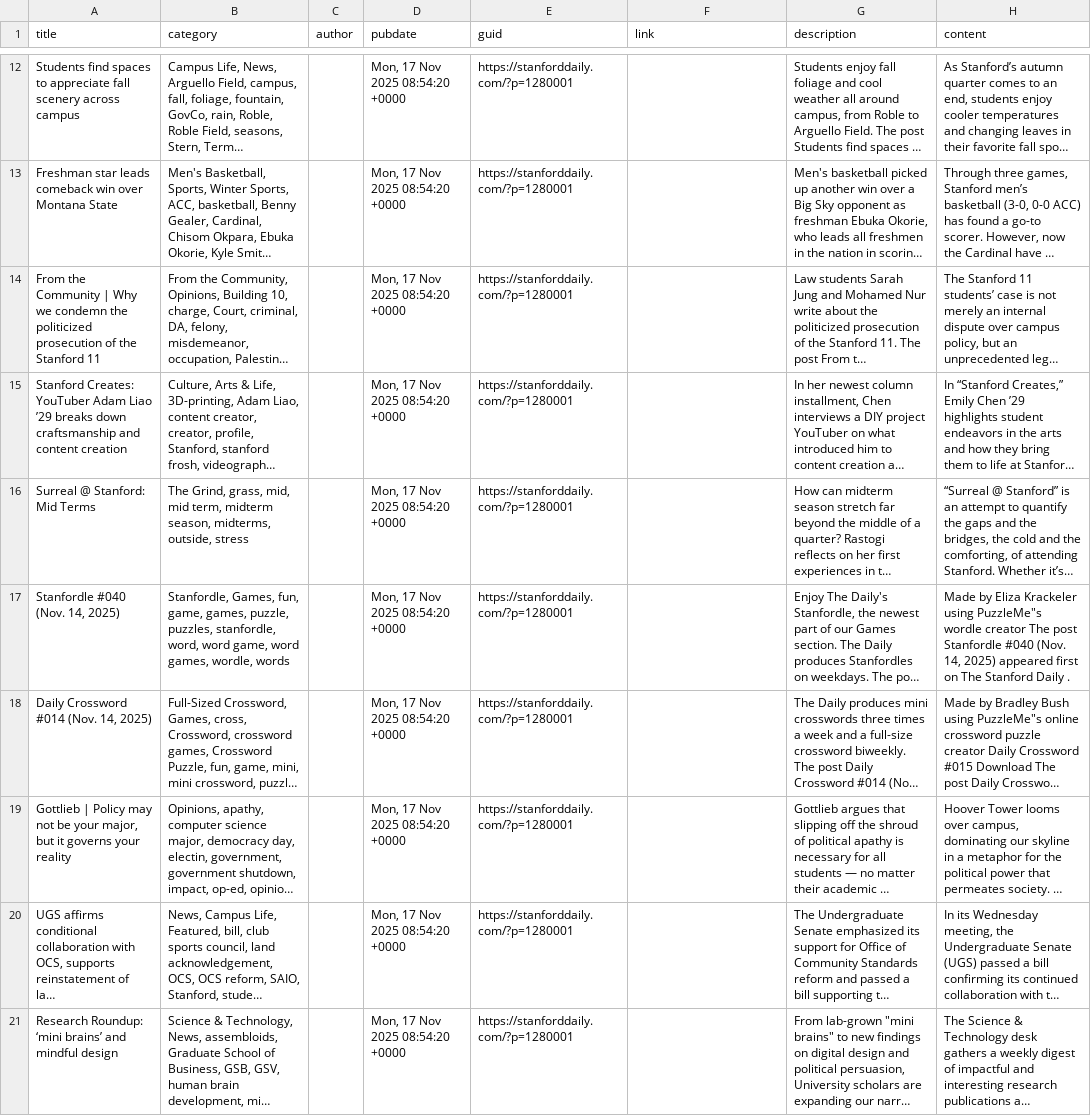
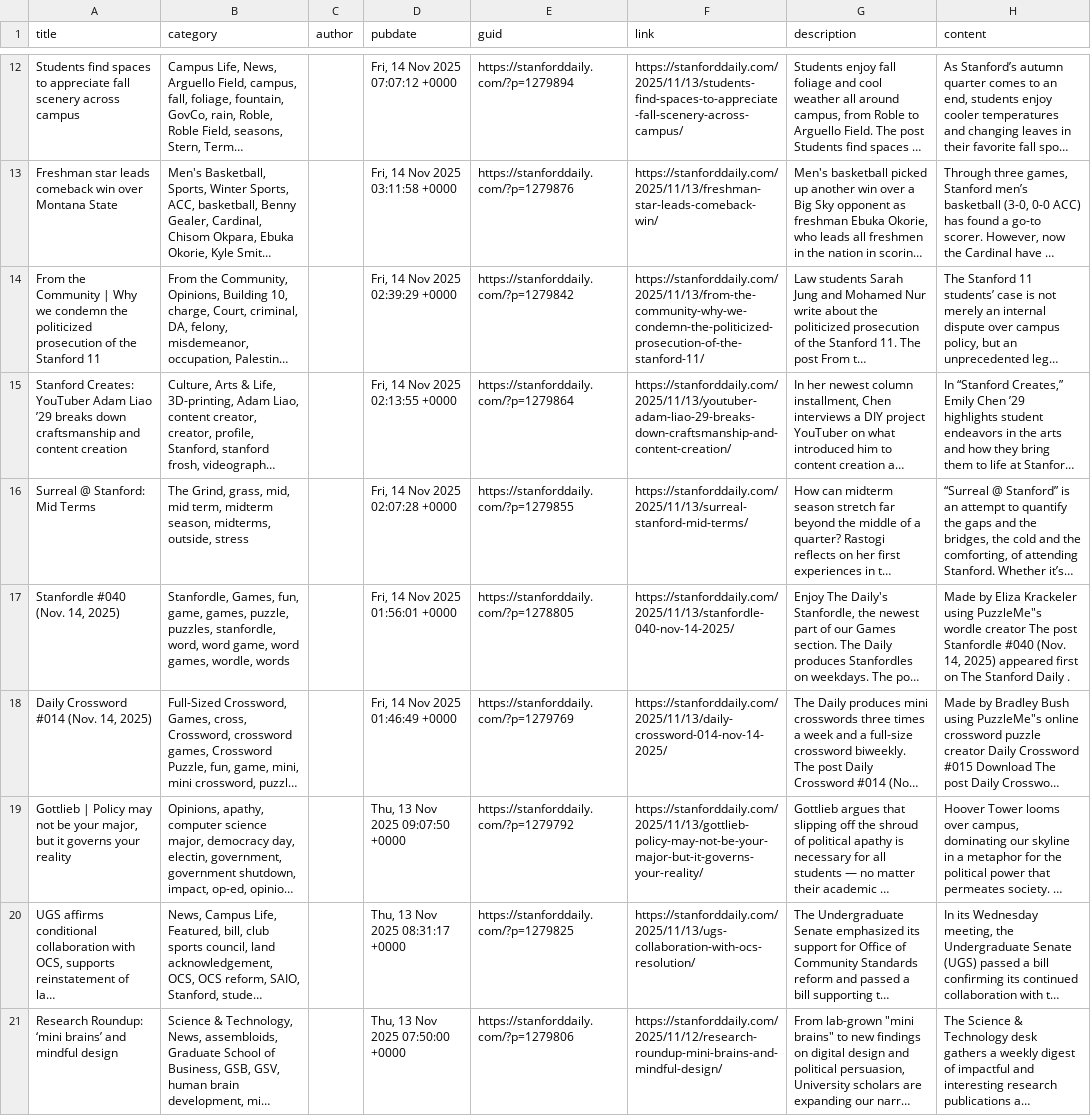
Before and after one commit to maisysong/webscraping-project, a CSV file: data/stanford_rss.csv, drawn as a sheet; only a part is shown, gaps mark what is left out; long unchanged cells end in …; the diff covers the shown part only; the diff names each change by its address in the sheet, - before the commit and + after, or states it on an @@ line.

```diff
--- a/data/stanford_rss.csv
+++ b/data/stanford_rss.csv
-D12 (pubdate): Mon, 17 Nov 2025 08:54:20 +0000
+D12 (pubdate): Fri, 14 Nov 2025 07:07:12 +0000
-E12 (guid): https://stanforddaily.com/?p=1280001
+E12 (guid): https://stanforddaily.com/?p=1279894
-F12 (link): (empty)
+F12 (link): https://stanforddaily.com/2025/11/13/students-find-spaces-to-appreciate-fall-scenery-across-campus/
-D13 (pubdate): Mon, 17 Nov 2025 08:54:20 +0000
+D13 (pubdate): Fri, 14 Nov 2025 03:11:58 +0000
-E13 (guid): https://stanforddaily.com/?p=1280001
+E13 (guid): https://stanforddaily.com/?p=1279876
-F13 (link): (empty)
+F13 (link): https://stanforddaily.com/2025/11/13/freshman-star-leads-comeback-win/
-D14 (pubdate): Mon, 17 Nov 2025 08:54:20 +0000
+D14 (pubdate): Fri, 14 Nov 2025 02:39:29 +0000
-E14 (guid): https://stanforddaily.com/?p=1280001
+E14 (guid): https://stanforddaily.com/?p=1279842
-F14 (link): (empty)
+F14 (link): https://stanforddaily.com/2025/11/13/from-the-community-why-we-condemn-the-politicized-prosecution-of-the-stanford-11/
-D15 (pubdate): Mon, 17 Nov 2025 08:54:20 +0000
+D15 (pubdate): Fri, 14 Nov 2025 02:13:55 +0000
-E15 (guid): https://stanforddaily.com/?p=1280001
+E15 (guid): https://stanforddaily.com/?p=1279864
-F15 (link): (empty)
+F15 (link): https://stanforddaily.com/2025/11/13/youtuber-adam-liao-29-breaks-down-craftsmanship-and-content-creation/
-D16 (pubdate): Mon, 17 Nov 2025 08:54:20 +0000
+D16 (pubdate): Fri, 14 Nov 2025 02:07:28 +0000
-E16 (guid): https://stanforddaily.com/?p=1280001
+E16 (guid): https://stanforddaily.com/?p=1279855
-F16 (link): (empty)
+F16 (link): https://stanforddaily.com/2025/11/13/surreal-stanford-mid-terms/
-D17 (pubdate): Mon, 17 Nov 2025 08:54:20 +0000
+D17 (pubdate): Fri, 14 Nov 2025 01:56:01 +0000
-E17 (guid): https://stanforddaily.com/?p=1280001
+E17 (guid): https://stanforddaily.com/?p=1278805
-F17 (link): (empty)
+F17 (link): https://stanforddaily.com/2025/11/13/stanfordle-040-nov-14-2025/
-D18 (pubdate): Mon, 17 Nov 2025 08:54:20 +0000
+D18 (pubdate): Fri, 14 Nov 2025 01:46:49 +0000
-E18 (guid): https://stanforddaily.com/?p=1280001
+E18 (guid): https://stanforddaily.com/?p=1279769
-F18 (link): (empty)
+F18 (link): https://stanforddaily.com/2025/11/13/daily-crossword-014-nov-14-2025/
-D19 (pubdate): Mon, 17 Nov 2025 08:54:20 +0000
+D19 (pubdate): Thu, 13 Nov 2025 09:07:50 +0000
-E19 (guid): https://stanforddaily.com/?p=1280001
+E19 (guid): https://stanforddaily.com/?p=1279792
-F19 (link): (empty)
+F19 (link): https://stanforddaily.com/2025/11/13/gottlieb-policy-may-not-be-your-major-but-it-governs-your-reality/
-D20 (pubdate): Mon, 17 Nov 2025 08:54:20 +0000
+D20 (pubdate): Thu, 13 Nov 2025 08:31:17 +0000
-E20 (guid): https://stanforddaily.com/?p=1280001
+E20 (guid): https://stanforddaily.com/?p=1279825
-F20 (link): (empty)
+F20 (link): https://stanforddaily.com/2025/11/13/ugs-collaboration-with-ocs-resolution/
-D21 (pubdate): Mon, 17 Nov 2025 08:54:20 +0000
+D21 (pubdate): Thu, 13 Nov 2025 07:50:00 +0000
-E21 (guid): https://stanforddaily.com/?p=1280001
+E21 (guid): https://stanforddaily.com/?p=1279806
-F21 (link): (empty)
+F21 (link): https://stanforddaily.com/2025/11/12/research-roundup-mini-brains-and-mindful-design/
```
Also changed, not shown: 91 edited cells elsewhere in this file, data/princeton_rss.csv, 3 other files.
